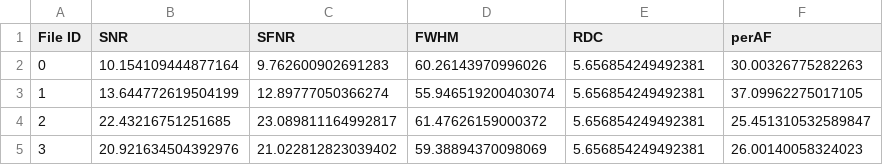
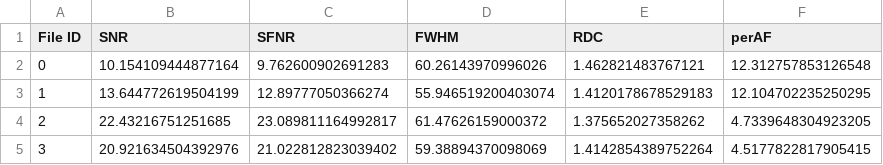
Before and after one commit to siyabc/QAM_thesis_shared, a CSV file: SV2A-study-partI_QA_metrics.csv, drawn as a sheet.

```diff
--- a/SV2A-study-partI_QA_metrics.csv
+++ b/SV2A-study-partI_QA_metrics.csv
@@ -1,5 +1,5 @@
 File ID,SNR,SFNR,FWHM,RDC,perAF
-0,10.154109444877164,9.762600902691283,60.26143970996026,5.656854249492381,30.00326775282263
-1,13.644772619504199,12.89777050366274,55.946519200403074,5.656854249492381,37.09962275017105
-2,22.43216751251685,23.089811164992817,61.47626159000372,5.656854249492381,25.451310532589847
-3,20.921634504392976,21.022812823039402,59.38894370098069,5.656854249492381,26.00140058324023
+0,10.154109444877164,9.762600902691283,60.26143970996026,1.462821483767121,12.312757853126548
+1,13.644772619504199,12.89777050366274,55.946519200403074,1.4120178678529183,12.104702235250295
+2,22.43216751251685,23.089811164992817,61.47626159000372,1.375652027358262,4.7339648304923205
+3,20.921634504392976,21.022812823039402,59.38894370098069,1.4142854389752264,4.5177822817905415
```
Also changed, not shown: nilearn_data_QA_metrics.csv, 2 other files.
